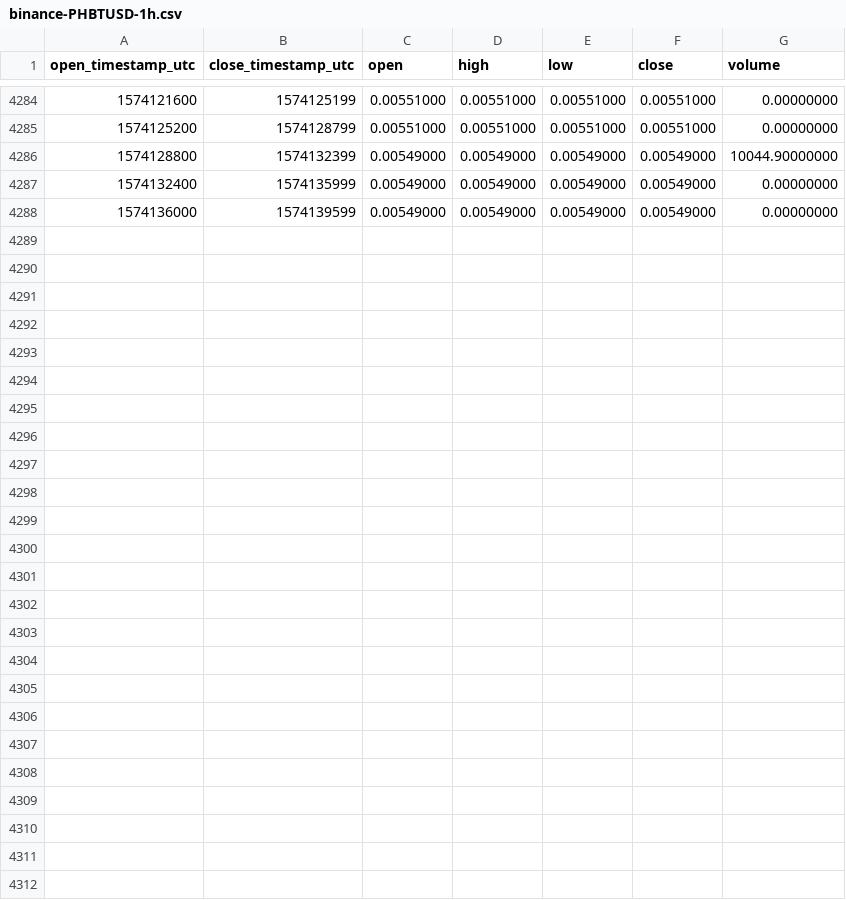
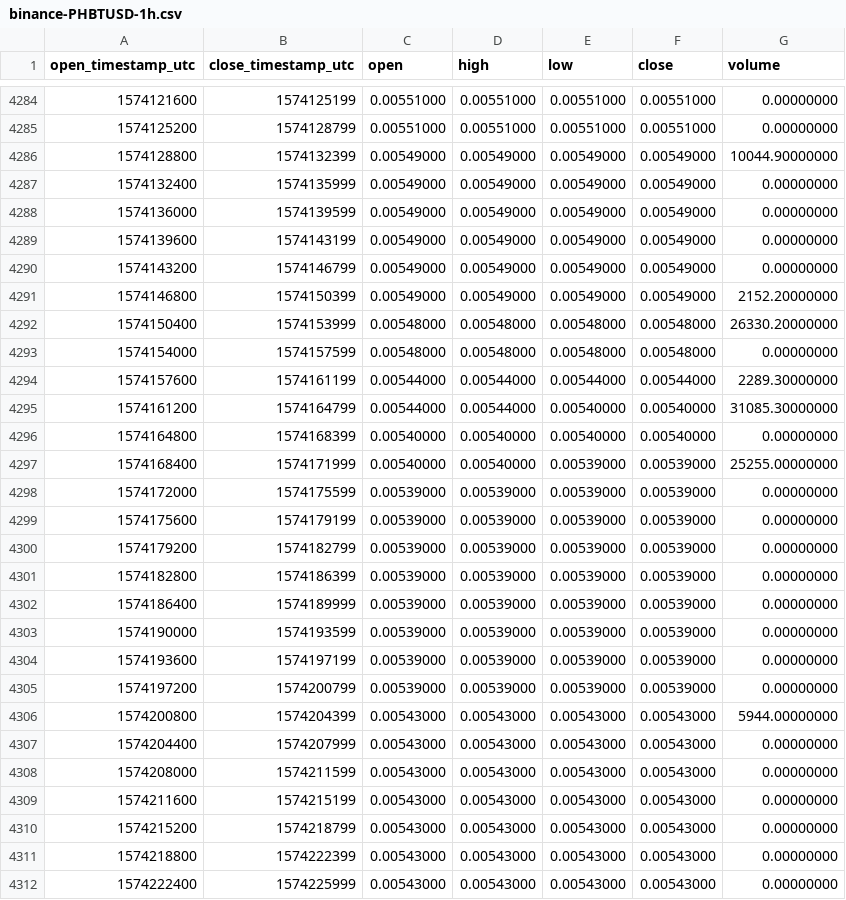
Before and after one commit to cryptobigbro/binance-PHBTUSD, a CSV file: binance-PHBTUSD-1h.csv, drawn as a sheet; only a part is shown, gaps mark what is left out; the diff names each change by its address in the sheet, - before the commit and + after, or states it on an @@ line.

Commit message:
Update OHLCV data.

```diff
--- a/binance-PHBTUSD-1h.csv
+++ b/binance-PHBTUSD-1h.csv
+row 4289: 1574139600 | 1574143199 | 0.00549000 | 0.00549000 | 0.00549000 | 0.00549000 | 0.00000000
+row 4290: 1574143200 | 1574146799 | 0.00549000 | 0.00549000 | 0.00549000 | 0.00549000 | 0.00000000
+row 4291: 1574146800 | 1574150399 | 0.00549000 | 0.00549000 | 0.00549000 | 0.00549000 | 2152.20000000
+row 4292: 1574150400 | 1574153999 | 0.00548000 | 0.00548000 | 0.00548000 | 0.00548000 | 26330.20000000
+row 4293: 1574154000 | 1574157599 | 0.00548000 | 0.00548000 | 0.00548000 | 0.00548000 | 0.00000000
+row 4294: 1574157600 | 1574161199 | 0.00544000 | 0.00544000 | 0.00544000 | 0.00544000 | 2289.30000000
+row 4295: 1574161200 | 1574164799 | 0.00544000 | 0.00544000 | 0.00540000 | 0.00540000 | 31085.30000000
+row 4296: 1574164800 | 1574168399 | 0.00540000 | 0.00540000 | 0.00540000 | 0.00540000 | 0.00000000
+row 4297: 1574168400 | 1574171999 | 0.00540000 | 0.00540000 | 0.00539000 | 0.00539000 | 25255.00000000
+row 4298: 1574172000 | 1574175599 | 0.00539000 | 0.00539000 | 0.00539000 | 0.00539000 | 0.00000000
+row 4299: 1574175600 | 1574179199 | 0.00539000 | 0.00539000 | 0.00539000 | 0.00539000 | 0.00000000
+row 4300: 1574179200 | 1574182799 | 0.00539000 | 0.00539000 | 0.00539000 | 0.00539000 | 0.00000000
+row 4301: 1574182800 | 1574186399 | 0.00539000 | 0.00539000 | 0.00539000 | 0.00539000 | 0.00000000
+row 4302: 1574186400 | 1574189999 | 0.00539000 | 0.00539000 | 0.00539000 | 0.00539000 | 0.00000000
+row 4303: 1574190000 | 1574193599 | 0.00539000 | 0.00539000 | 0.00539000 | 0.00539000 | 0.00000000
+row 4304: 1574193600 | 1574197199 | 0.00539000 | 0.00539000 | 0.00539000 | 0.00539000 | 0.00000000
+row 4305: 1574197200 | 1574200799 | 0.00539000 | 0.00539000 | 0.00539000 | 0.00539000 | 0.00000000
+row 4306: 1574200800 | 1574204399 | 0.00543000 | 0.00543000 | 0.00543000 | 0.00543000 | 5944.00000000
+row 4307: 1574204400 | 1574207999 | 0.00543000 | 0.00543000 | 0.00543000 | 0.00543000 | 0.00000000
+row 4308: 1574208000 | 1574211599 | 0.00543000 | 0.00543000 | 0.00543000 | 0.00543000 | 0.00000000
+row 4309: 1574211600 | 1574215199 | 0.00543000 | 0.00543000 | 0.00543000 | 0.00543000 | 0.00000000
+row 4310: 1574215200 | 1574218799 | 0.00543000 | 0.00543000 | 0.00543000 | 0.00543000 | 0.00000000
+row 4311: 1574218800 | 1574222399 | 0.00543000 | 0.00543000 | 0.00543000 | 0.00543000 | 0.00000000
+row 4312: 1574222400 | 1574225999 | 0.00543000 | 0.00543000 | 0.00543000 | 0.00543000 | 0.00000000
```
Also changed, not shown: binance-PHBTUSD-1d.csv.
